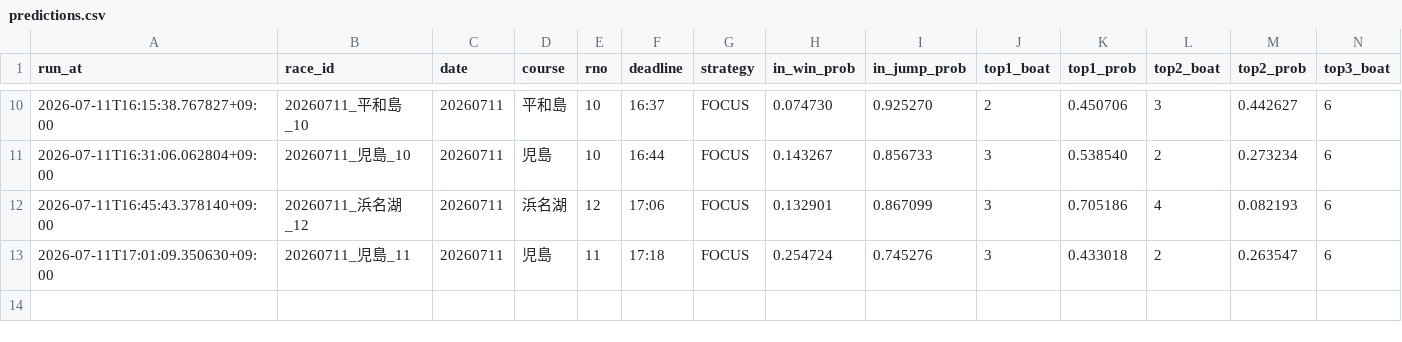
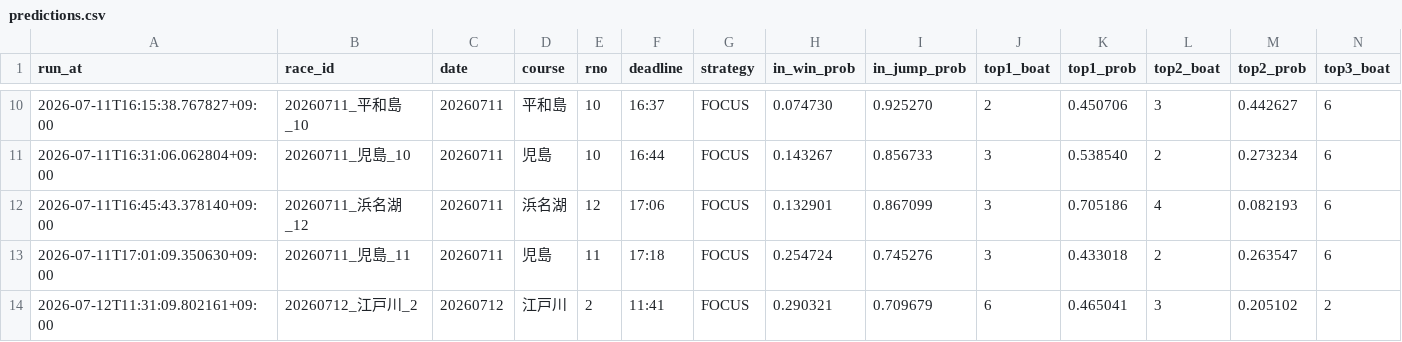
Before and after one commit to kibidanngo3/boatrace_bot, a CSV file: predictions.csv, drawn as a sheet; only a part is shown, gaps mark what is left out; rows hold the shown columns only; the diff names each change by its address in the sheet, - before the commit and + after, or states it on an @@ line.

```diff
--- a/predictions.csv
+++ b/predictions.csv
+row 14: 2026-07-12T11:31:09.802161+09:00 | 20260712_江戸川_2 | 20260712 | 江戸川 | 2 | 11:41 | FOCUS | 0.290321 | 0.709679 | 6 | 0.465041 | 3 | 0.205102 | 2
```
Also changed, not shown: 1 other file.
